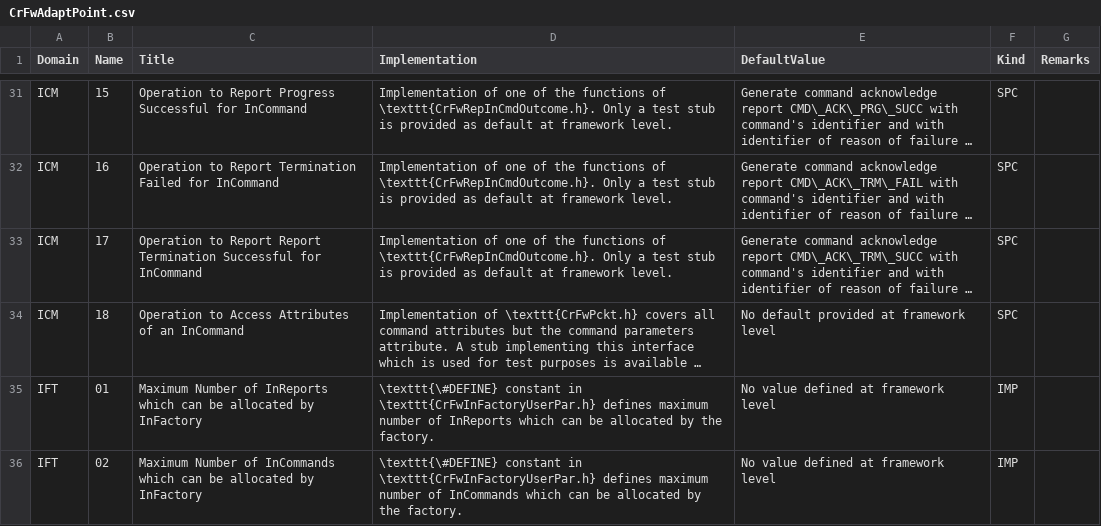
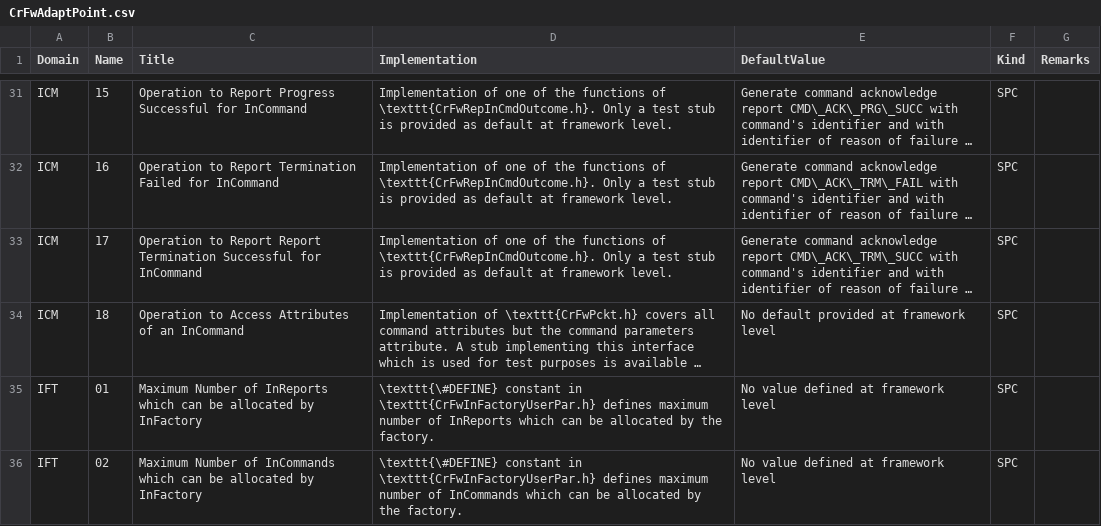
Before and after one commit to pnp-software/cordetfw, a CSV file: doc/cordetfw/CrFwAdaptPoint.csv, drawn as a sheet; only a part is shown, gaps mark what is left out; long unchanged cells end in …; the diff covers the shown part only; the diff names each change by its address in the sheet, - before the commit and + after, or states it on an @@ line.

Commit message:
Fixed kind field on APs

```diff
--- a/doc/cordetfw/CrFwAdaptPoint.csv
+++ b/doc/cordetfw/CrFwAdaptPoint.csv
-F35:F36 (Kind): IMP
+F35:F36 (Kind): SPC
```
Also changed, not shown: 9 edited cells elsewhere in this file.
